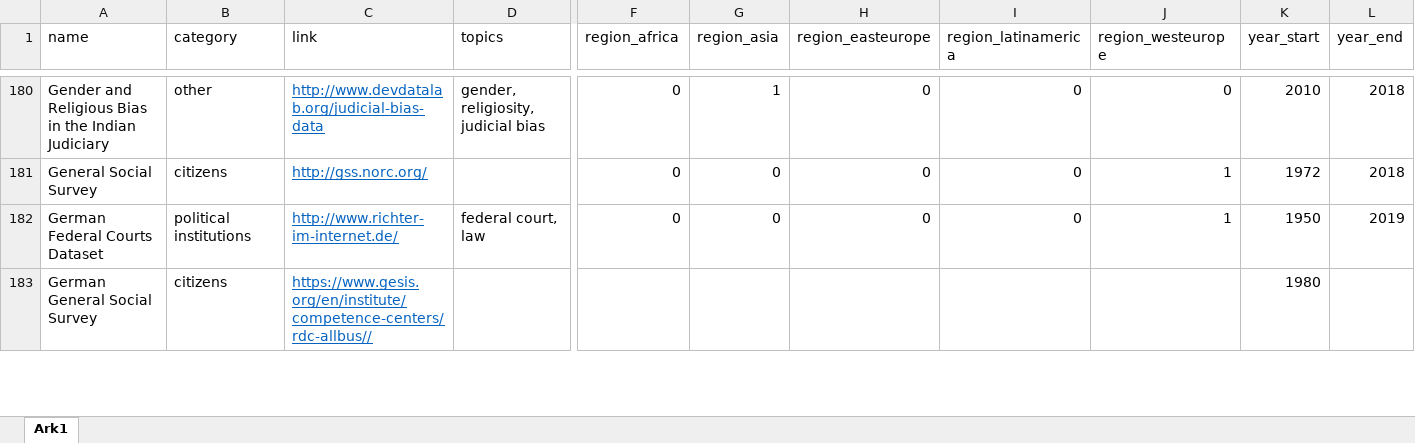
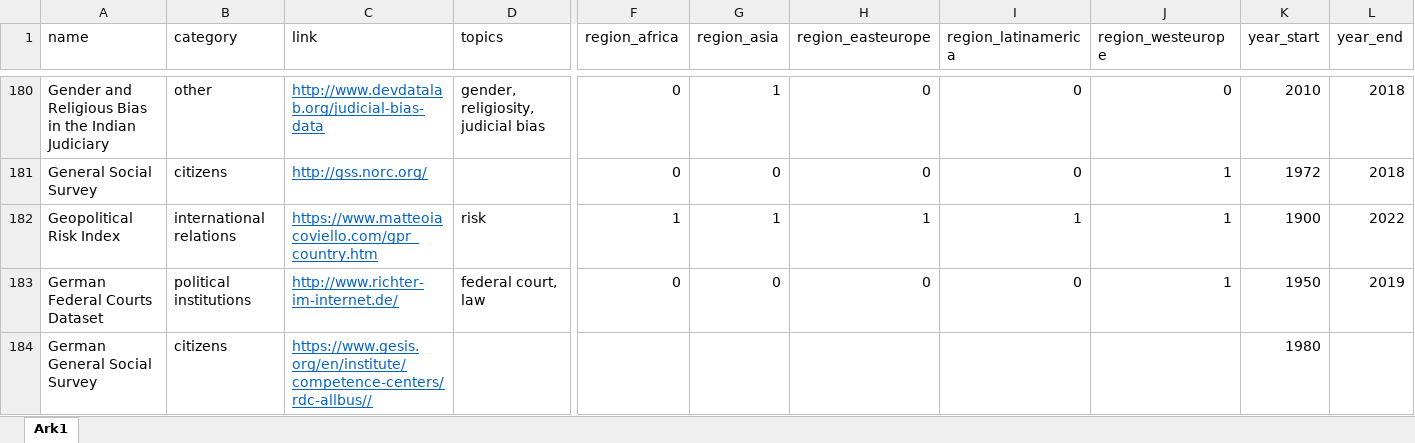
Before and after one commit to erikgahner/PolData, an Excel workbook: PolData.xlsx, sheet Ark1, drawn as a sheet; only a part is shown, gaps mark what is left out; values as stored, in another font and other column widths than the file's, no borders; rows hold the shown columns only; the diff names each change by its address in the sheet, - before the commit and + after, or states it on an @@ line.

Commit message:
add 'Geopolitical Risk Index'

```diff
--- a/PolData.xlsx (sheet Ark1)
+++ b/PolData.xlsx (sheet Ark1)
+row 182: Geopolitical Risk Index | international relations | https://www.matteoiacoviello.com/gpr_country.htm | risk | 1 | 1 | 1 | 1 | 1 | 1900 | 2022
```
Also changed, not shown: 2 other files.
